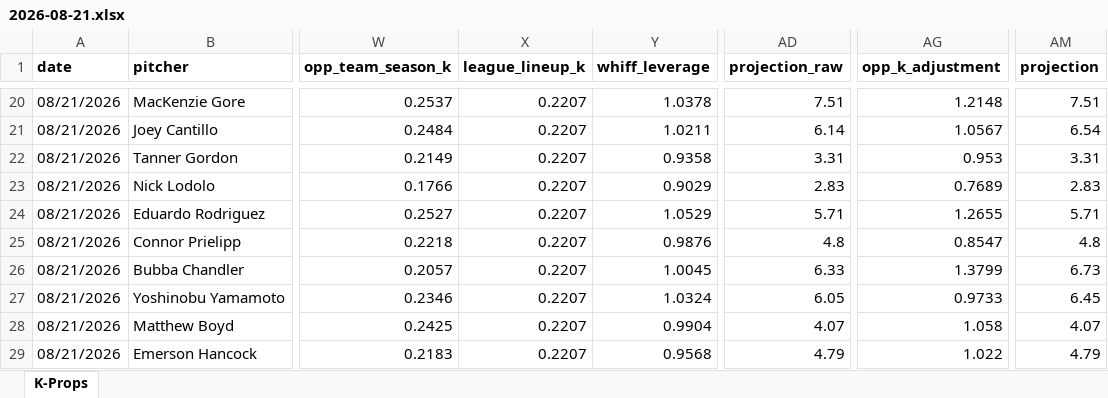
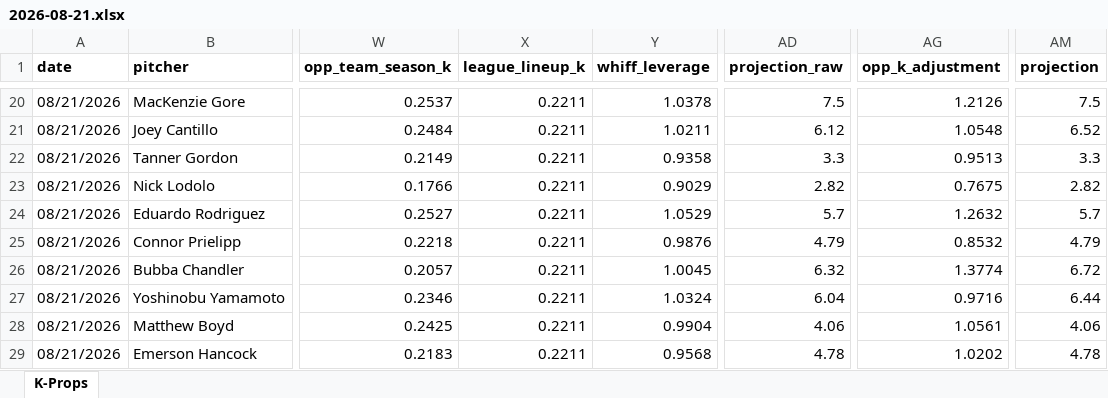
Before and after one commit to flychico/lydiaslab, an Excel workbook: data/k-props/2026-08-21.xlsx, sheet K-Props, drawn as a sheet; only a part is shown, gaps mark what is left out; values as stored, in another font and other column widths than the file's, no borders; the diff covers the shown part only; the diff names each change by its address in the sheet, - before the commit and + after, or states it on an @@ line.

```diff
--- a/data/k-props/2026-08-21.xlsx (sheet K-Props)
+++ b/data/k-props/2026-08-21.xlsx (sheet K-Props)
-X20:X29 (league_lineup_k): 0.2207
+X20:X29 (league_lineup_k): 0.2211
-AD20 (projection_raw): 7.51
+AD20 (projection_raw): 7.5
-AG20 (opp_k_adjustment): 1.2148
+AG20 (opp_k_adjustment): 1.2126
-AM20 (projection): 7.51
+AM20 (projection): 7.5
-AD21 (projection_raw): 6.14
+AD21 (projection_raw): 6.12
-AG21 (opp_k_adjustment): 1.0567
+AG21 (opp_k_adjustment): 1.0548
-AM21 (projection): 6.54
+AM21 (projection): 6.52
-AD22 (projection_raw): 3.31
+AD22 (projection_raw): 3.3
-AG22 (opp_k_adjustment): 0.953
+AG22 (opp_k_adjustment): 0.9513
-AM22 (projection): 3.31
+AM22 (projection): 3.3
-AD23 (projection_raw): 2.83
+AD23 (projection_raw): 2.82
-AG23 (opp_k_adjustment): 0.7689
+AG23 (opp_k_adjustment): 0.7675
-AM23 (projection): 2.83
+AM23 (projection): 2.82
-AD24 (projection_raw): 5.71
+AD24 (projection_raw): 5.7
-AG24 (opp_k_adjustment): 1.2655
+AG24 (opp_k_adjustment): 1.2632
-AM24 (projection): 5.71
+AM24 (projection): 5.7
-AD25 (projection_raw): 4.8
+AD25 (projection_raw): 4.79
-AG25 (opp_k_adjustment): 0.8547
+AG25 (opp_k_adjustment): 0.8532
-AM25 (projection): 4.8
+AM25 (projection): 4.79
-AD26 (projection_raw): 6.33
+AD26 (projection_raw): 6.32
-AG26 (opp_k_adjustment): 1.3799
+AG26 (opp_k_adjustment): 1.3774
-AM26 (projection): 6.73
+AM26 (projection): 6.72
-AD27 (projection_raw): 6.05
+AD27 (projection_raw): 6.04
-AG27 (opp_k_adjustment): 0.9733
+AG27 (opp_k_adjustment): 0.9716
-AM27 (projection): 6.45
+AM27 (projection): 6.44
-AD28 (projection_raw): 4.07
+AD28 (projection_raw): 4.06
-AG28 (opp_k_adjustment): 1.058
+AG28 (opp_k_adjustment): 1.0561
-AM28 (projection): 4.07
+AM28 (projection): 4.06
-AD29 (projection_raw): 4.79
+AD29 (projection_raw): 4.78
-AG29 (opp_k_adjustment): 1.022
+AG29 (opp_k_adjustment): 1.0202
-AM29 (projection): 4.79
+AM29 (projection): 4.78
```
Also changed, not shown: 81 edited cells elsewhere in this sheet, 11 other files.
